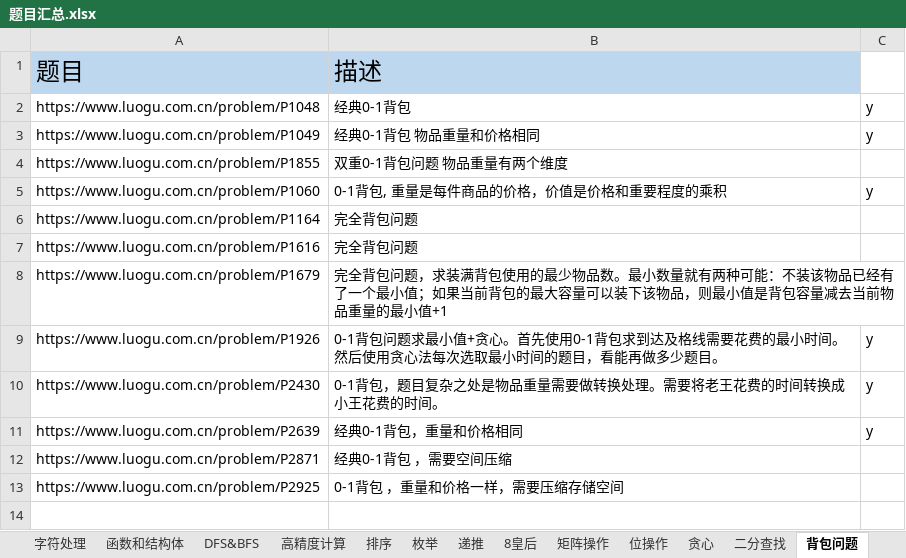
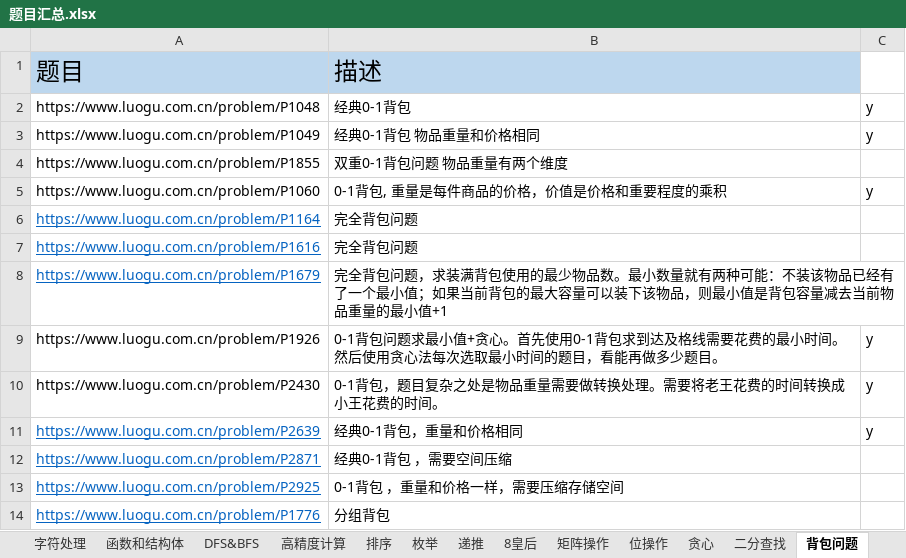
Before and after one commit to samuelzq/cpp_lesson, an Excel workbook: 题目汇总.xlsx, sheet 背包问题, drawn as a sheet; values as stored, in another font and other column widths than the file's, no borders; the diff names each change by its address in the sheet, - before the commit and + after, or states it on an @@ line.

Commit message:
Add Multiple Knapsack Problem

```diff
--- a/题目汇总.xlsx (sheet 背包问题)
+++ b/题目汇总.xlsx (sheet 背包问题)
@@ A6:A8 underline: off → on, text colour: black → #0563C1 @@
@@ A11:A13 underline: off → on, text colour: black → #0563C1 @@
+row 14: https://www.luogu.com.cn/problem/P1776 | 分组背包
```
Also changed, not shown: sheet STL, sheet 二叉树, sheet 简单数组, sheet 二维数组, other sheet tabs, charts or pictures, 19 other files.
